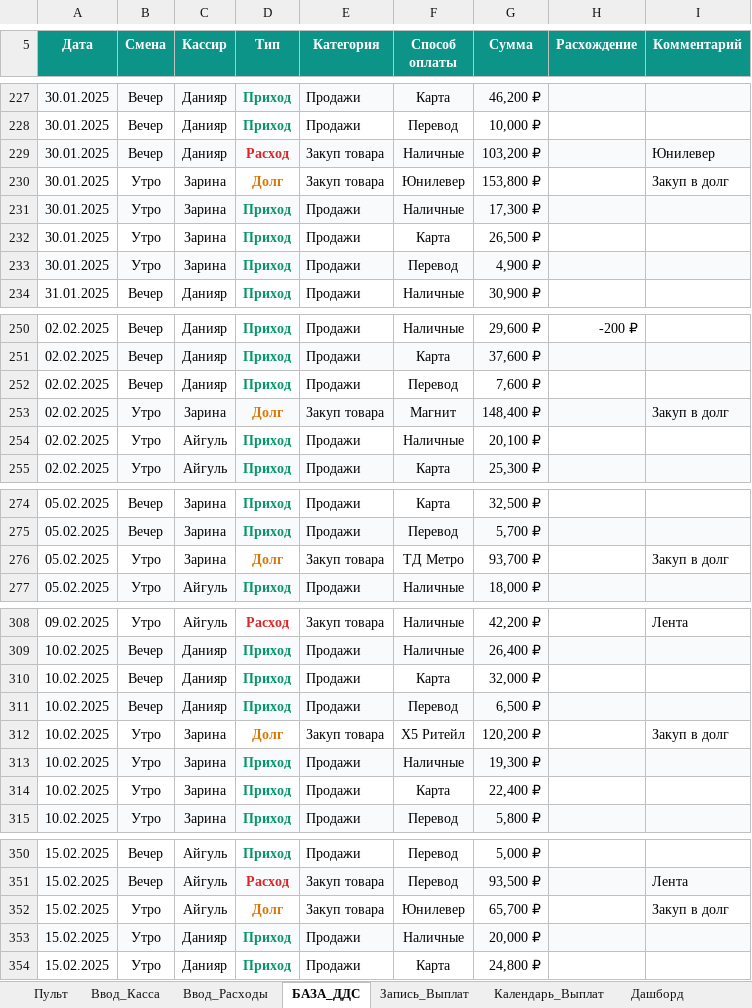
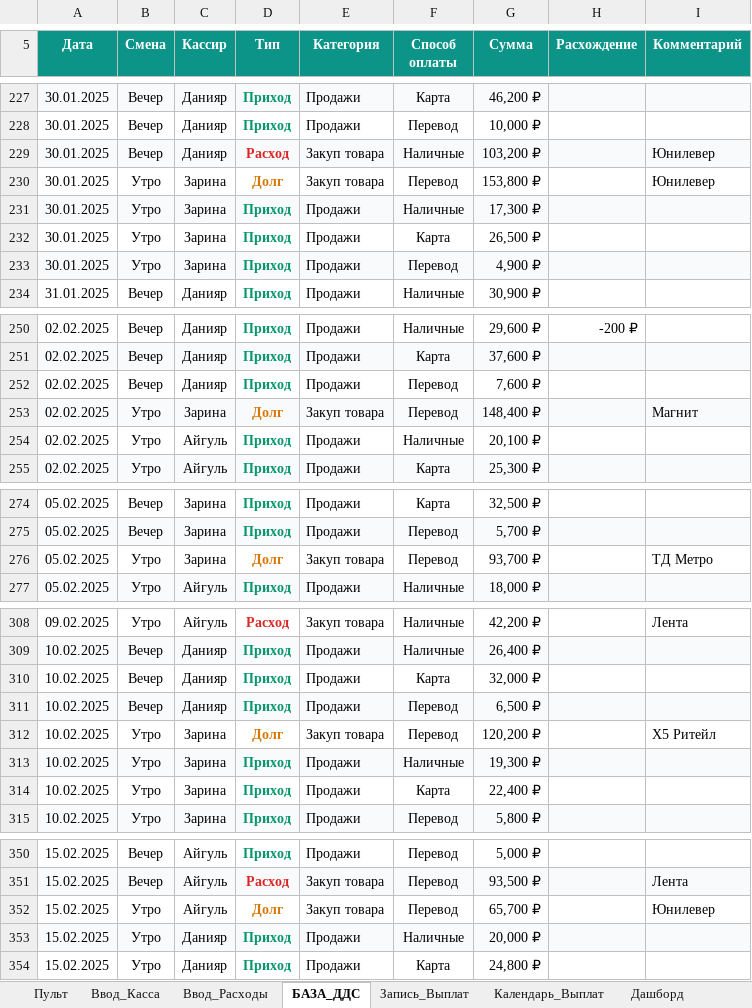
Before and after one commit to dexauron/Auron, an Excel workbook: WAY_MARKET.xlsx, sheet БАЗА_ДДС, drawn as a sheet; only a part is shown, gaps mark what is left out; values as stored, in another font and other column widths than the file's, no borders; table styles not drawn; the diff covers the shown part only; the diff names each change by its address in the sheet, - before the commit and + after, or states it on an @@ line.

```diff
--- a/WAY_MARKET.xlsx (sheet БАЗА_ДДС)
+++ b/WAY_MARKET.xlsx (sheet БАЗА_ДДС)
-F230 (Способ оплаты): Юнилевер
+F230 (Способ оплаты): Перевод
-I230 (Комментарий): Закуп в долг
+I230 (Комментарий): Юнилевер
-F253 (Способ оплаты): Магнит
+F253 (Способ оплаты): Перевод
-I253 (Комментарий): Закуп в долг
+I253 (Комментарий): Магнит
-F276 (Способ оплаты): ТД Метро
+F276 (Способ оплаты): Перевод
-I276 (Комментарий): Закуп в долг
+I276 (Комментарий): ТД Метро
-F312 (Способ оплаты): Х5 Ритейл
+F312 (Способ оплаты): Перевод
-I312 (Комментарий): Закуп в долг
+I312 (Комментарий): Х5 Ритейл
-F352 (Способ оплаты): Юнилевер
+F352 (Способ оплаты): Перевод
-I352 (Комментарий): Закуп в долг
+I352 (Комментарий): Юнилевер
```
Also changed, not shown: 66 edited cells elsewhere in this sheet, sheet Дашборд, 1 other file.
